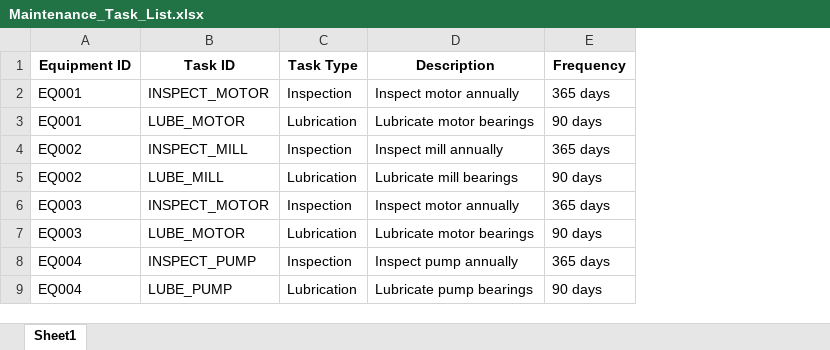
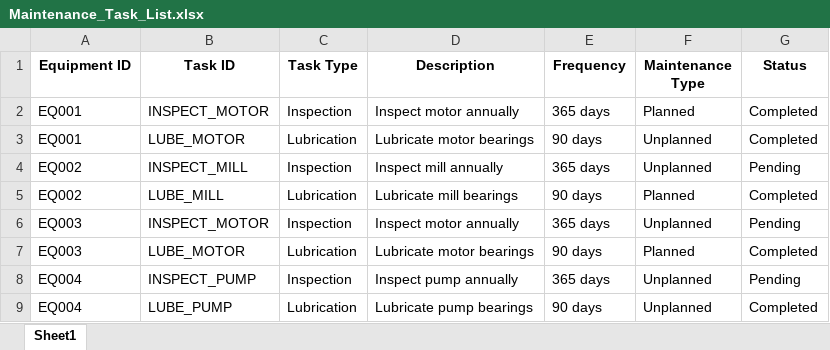
Before and after one commit to loictiemani/Master-Data-Governance-SAP, an Excel workbook: data_templates/Maintenance_Task_List.xlsx, sheet Sheet1, drawn as a sheet; only a part is shown; values as stored, in another font and other column widths than the file's, no borders; the diff names each change by its address in the sheet, - before the commit and + after, or states it on an @@ line.

```diff
--- a/data_templates/Maintenance_Task_List.xlsx (sheet Sheet1)
+++ b/data_templates/Maintenance_Task_List.xlsx (sheet Sheet1)
+column F (Maintenance Type), rows 2-9: Planned | Unplanned | Unplanned | Planned | Unplanned | Planned | Unplanned | Unplanned
+column G (Status), rows 2-9: Completed | Completed | Pending | Completed | Pending | Completed | Pending | Completed
```
Also changed, not shown: data_templates/BOM_Template.xlsx, data_templates/Equipment_Master.xlsx, 3 other files.
